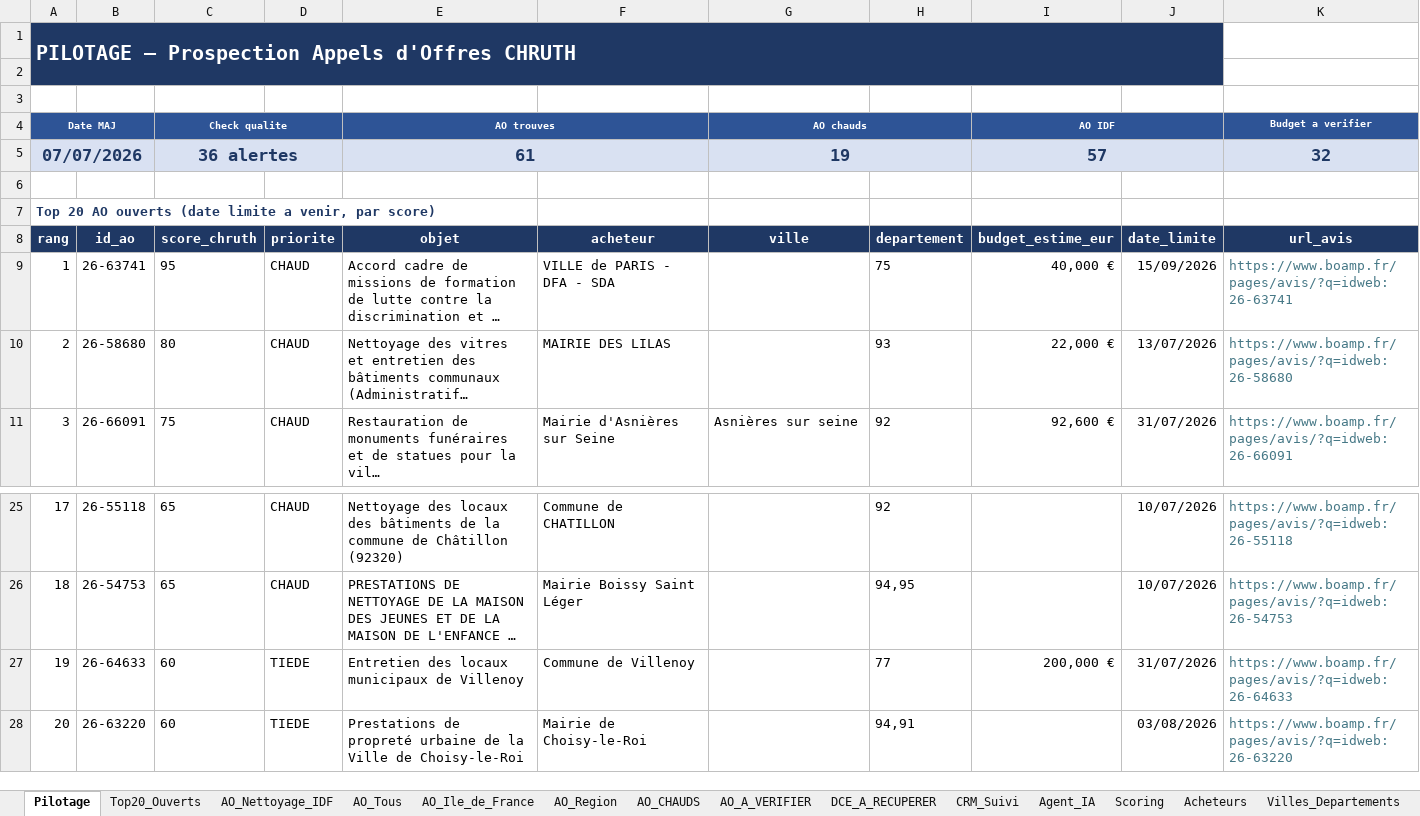
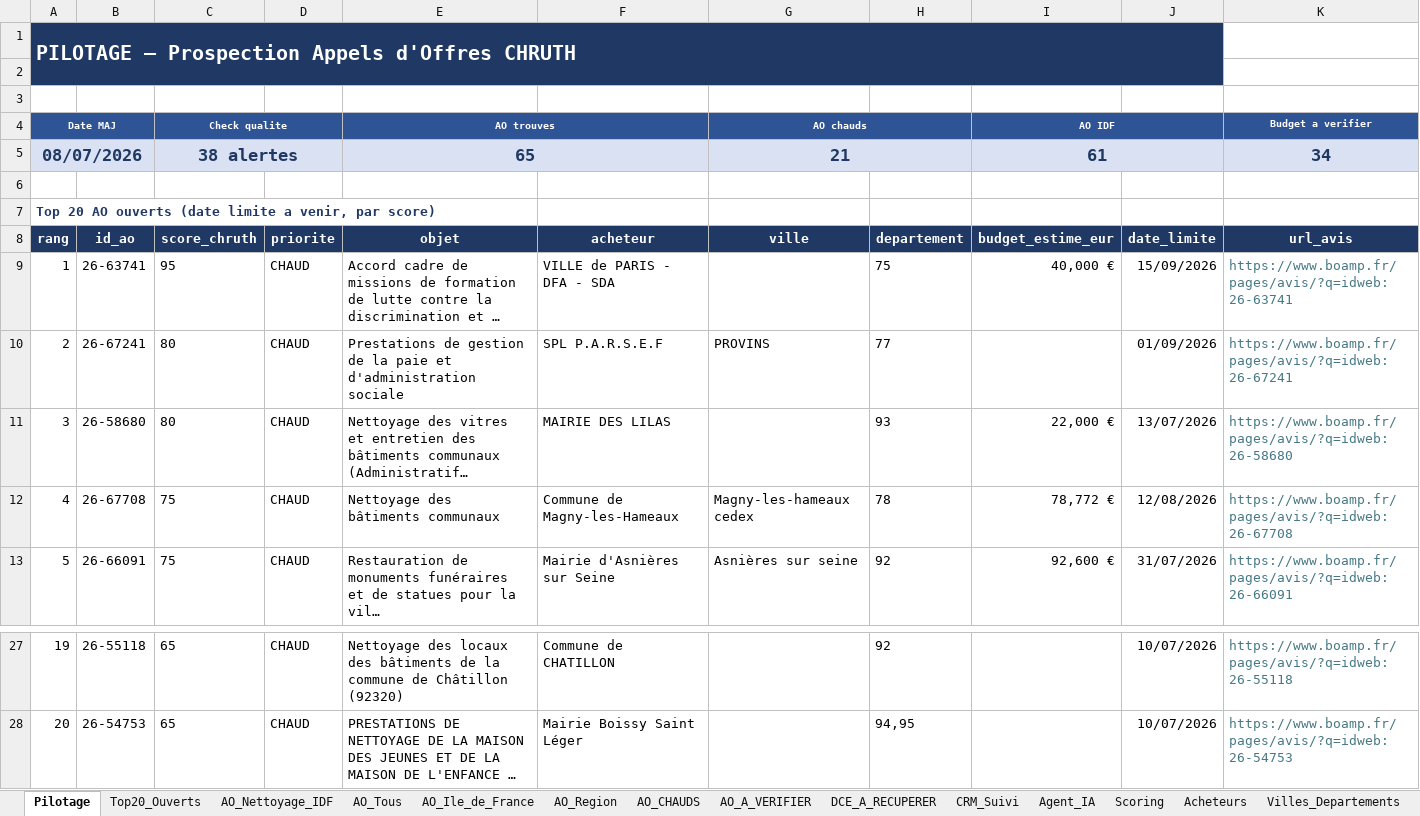
Before and after one commit to marceldigbeu/CHRUTH, an Excel workbook: output/AO_CHRUTH.xlsm, sheet Pilotage, drawn as a sheet; only a part is shown, gaps mark what is left out; long unchanged cells end in …; values as stored, in another font and other column widths than the file's, no borders; removed rows and columns are numbered as before the commit, all else as after; the diff names each change by its address in the sheet, - before the commit and + after, or states it on an @@ line.

```diff
--- a/output/AO_CHRUTH.xlsm (sheet Pilotage)
+++ b/output/AO_CHRUTH.xlsm (sheet Pilotage)
-row 5: 07/07/2026 |  | 36 alertes |  | 61 |  | 19 |  | 57 |  | 32
+row 5: 08/07/2026 |  | 38 alertes |  | 65 |  | 21 |  | 61 |  | 34
+row 10: 2 | 26-67241 | 80 | CHAUD | Prestations de gestion de la paie et d'administration sociale | SPL P.A.R.S.E.F | PROVINS | 77 |  | 01/09/2026 | https://www.boamp.fr/pages/avis/?q=idweb:26-67241
@@ column A (Date MAJ) renumbered between rows 11 and 28 @@
+row 12: 4 | 26-67708 | 75 | CHAUD | Nettoyage des bâtiments communaux | Commune de Magny-les-Hameaux | Magny-les-hameaux cedex | 78 | 78,772 € | 12/08/2026 | https://www.boamp.fr/pages/avis/?q=idweb:26-67708
-row 27: 19 | 26-64633 | 60 | TIEDE | Entretien des locaux municipaux de Villenoy | Commune de Villenoy |  | 77 | 200,000 € | 31/07/2026 | https://www.boamp.fr/pages/avis/?q=idweb:26-64633
-row 28: 20 | 26-63220 | 60 | TIEDE | Prestations de propreté urbaine de la Ville de Choisy-le-Roi | Mairie de Choisy-le-Roi |  | 94,91 |  | 03/08/2026 | https://www.boamp.fr/pages/avis/?q=idweb:26-63220
```
Also changed, not shown: sheet AO_Tous, sheet AO_Ile_de_France, sheet AO_Region, sheet CRM_Suivi, sheet AO_A_VERIFIER, sheet AO_CHAUDS, 7 more sheets, 7 other files.
